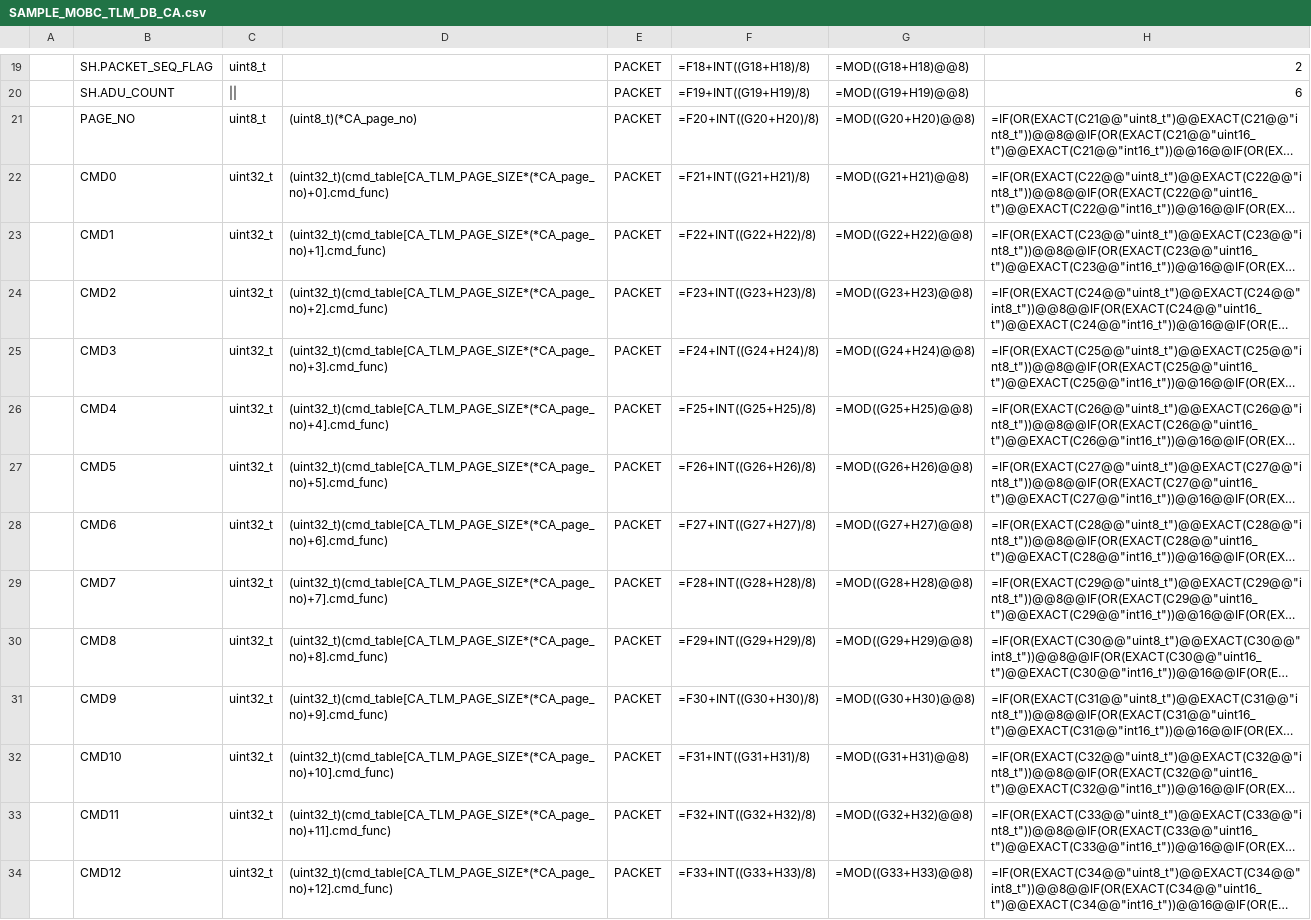
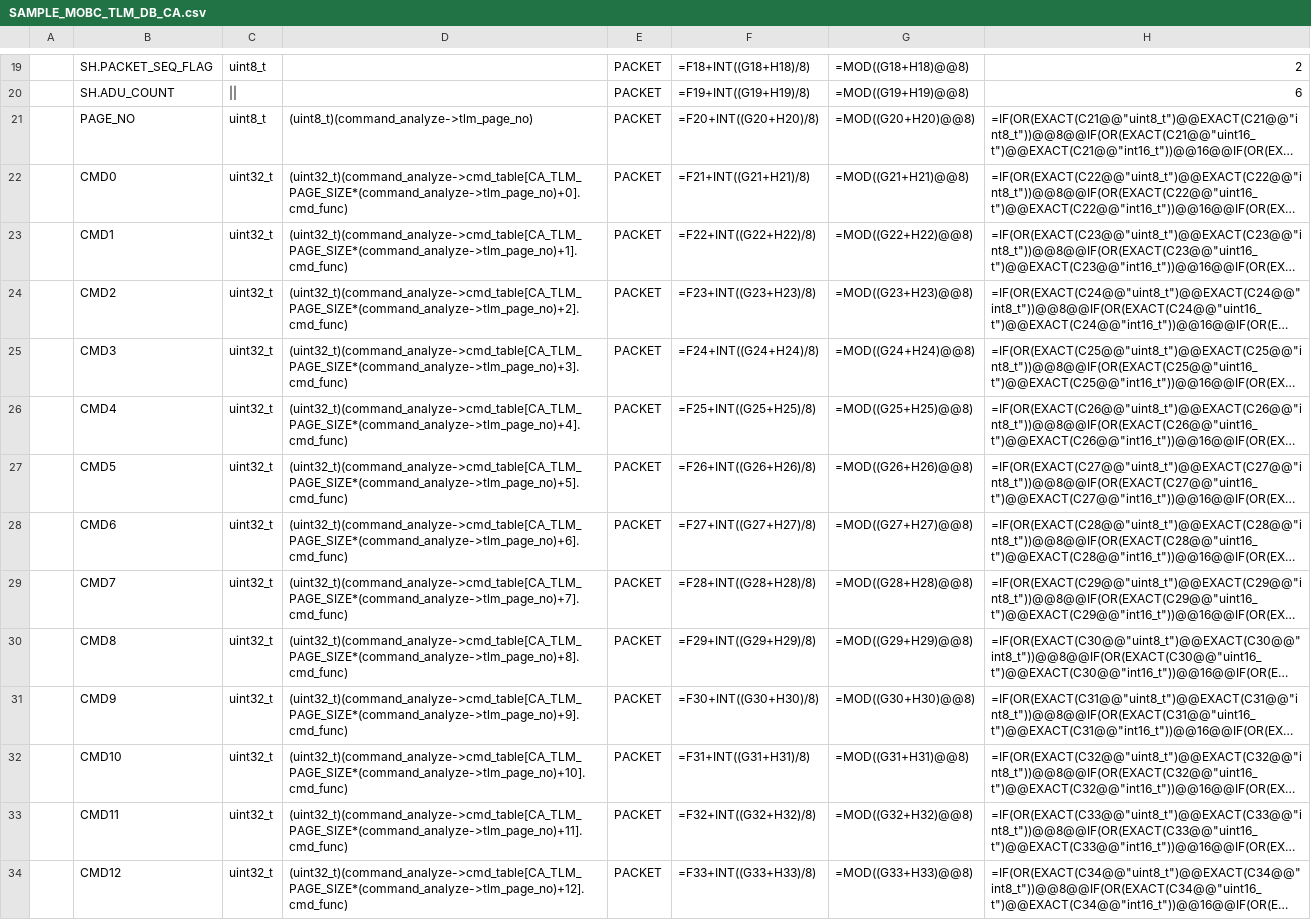
Before and after one commit to ut-issl/c2a-core, a CSV file: Examples/minimum_user_for_s2e/src/src_user/Settings/CmdTlm/DataBase/TLM_DB/SAMPLE_MOBC_TLM_DB_CA.csv, drawn as a sheet; only a part is shown, gaps mark what is left out; long unchanged cells end in …; the diff covers the shown part only; the diff names each change by its address in the sheet, - before the commit and + after, or states it on an @@ line.

```diff
--- a/Examples/minimum_user_for_s2e/src/src_user/Settings/CmdTlm/DataBase/TLM_DB/SAMPLE_MOBC_TLM_DB_CA.csv
+++ b/Examples/minimum_user_for_s2e/src/src_user/Settings/CmdTlm/DataBase/TLM_DB/SAMPLE_MOBC_TLM_DB_CA.csv
-D21: (uint8_t)(*CA_page_no)
+D21: (uint8_t)(command_analyze->tlm_page_no)
-D22: (uint32_t)(cmd_table[CA_TLM_PAGE_SIZE*(*CA_page_no)+0].cmd_func)
+D22: (uint32_t)(command_analyze->cmd_table[CA_TLM_PAGE_SIZE*(command_analyze->tlm_page_no)+0].cmd_func)
-D23: (uint32_t)(cmd_table[CA_TLM_PAGE_SIZE*(*CA_page_no)+1].cmd_func)
+D23: (uint32_t)(command_analyze->cmd_table[CA_TLM_PAGE_SIZE*(command_analyze->tlm_page_no)+1].cmd_func)
-D24: (uint32_t)(cmd_table[CA_TLM_PAGE_SIZE*(*CA_page_no)+2].cmd_func)
+D24: (uint32_t)(command_analyze->cmd_table[CA_TLM_PAGE_SIZE*(command_analyze->tlm_page_no)+2].cmd_func)
-D25: (uint32_t)(cmd_table[CA_TLM_PAGE_SIZE*(*CA_page_no)+3].cmd_func)
+D25: (uint32_t)(command_analyze->cmd_table[CA_TLM_PAGE_SIZE*(command_analyze->tlm_page_no)+3].cmd_func)
-D26: (uint32_t)(cmd_table[CA_TLM_PAGE_SIZE*(*CA_page_no)+4].cmd_func)
+D26: (uint32_t)(command_analyze->cmd_table[CA_TLM_PAGE_SIZE*(command_analyze->tlm_page_no)+4].cmd_func)
-D27: (uint32_t)(cmd_table[CA_TLM_PAGE_SIZE*(*CA_page_no)+5].cmd_func)
+D27: (uint32_t)(command_analyze->cmd_table[CA_TLM_PAGE_SIZE*(command_analyze->tlm_page_no)+5].cmd_func)
-D28: (uint32_t)(cmd_table[CA_TLM_PAGE_SIZE*(*CA_page_no)+6].cmd_func)
+D28: (uint32_t)(command_analyze->cmd_table[CA_TLM_PAGE_SIZE*(command_analyze->tlm_page_no)+6].cmd_func)
-D29: (uint32_t)(cmd_table[CA_TLM_PAGE_SIZE*(*CA_page_no)+7].cmd_func)
+D29: (uint32_t)(command_analyze->cmd_table[CA_TLM_PAGE_SIZE*(command_analyze->tlm_page_no)+7].cmd_func)
-D30: (uint32_t)(cmd_table[CA_TLM_PAGE_SIZE*(*CA_page_no)+8].cmd_func)
+D30: (uint32_t)(command_analyze->cmd_table[CA_TLM_PAGE_SIZE*(command_analyze->tlm_page_no)+8].cmd_func)
-D31: (uint32_t)(cmd_table[CA_TLM_PAGE_SIZE*(*CA_page_no)+9].cmd_func)
+D31: (uint32_t)(command_analyze->cmd_table[CA_TLM_PAGE_SIZE*(command_analyze->tlm_page_no)+9].cmd_func)
-D32: (uint32_t)(cmd_table[CA_TLM_PAGE_SIZE*(*CA_page_no)+10].cmd_func)
+D32: (uint32_t)(command_analyze->cmd_table[CA_TLM_PAGE_SIZE*(command_analyze->tlm_page_no)+10].cmd_func)
-D33: (uint32_t)(cmd_table[CA_TLM_PAGE_SIZE*(*CA_page_no)+11].cmd_func)
+D33: (uint32_t)(command_analyze->cmd_table[CA_TLM_PAGE_SIZE*(command_analyze->tlm_page_no)+11].cmd_func)
-D34: (uint32_t)(cmd_table[CA_TLM_PAGE_SIZE*(*CA_page_no)+12].cmd_func)
+D34: (uint32_t)(command_analyze->cmd_table[CA_TLM_PAGE_SIZE*(command_analyze->tlm_page_no)+12].cmd_func)
```
Also changed, not shown: 51 edited cells elsewhere in this file, 7 other files.
